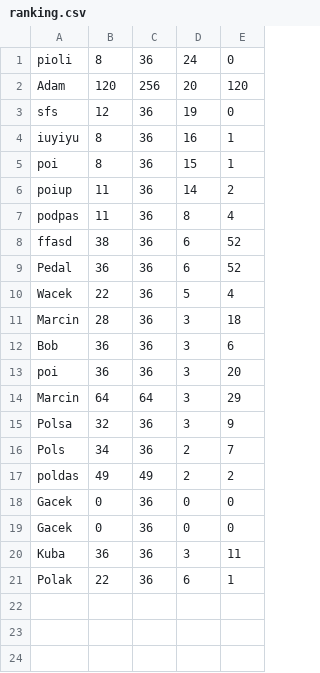
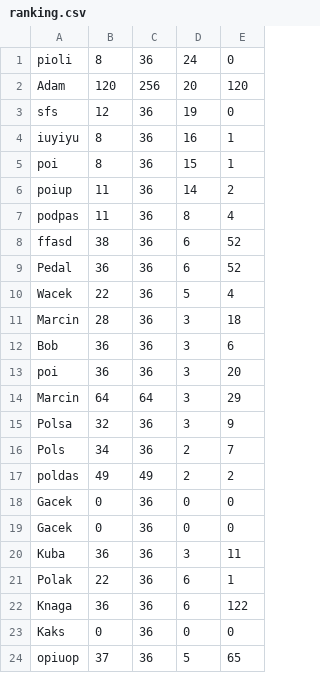
Before and after one commit to rogowskid/SaperJava, a CSV file: src/main/java/saperPackage/ranking.csv, drawn as a sheet.

```diff
--- a/src/main/java/saperPackage/ranking.csv
+++ b/src/main/java/saperPackage/ranking.csv
@@ -21 +21,4 @@ Kuba;36;36;3;11
 Polak;22;36;6;1
+Knaga;36;36;6;122
+Kaks;0;36;0;0
+opiuop;37;36;5;65
```
Also changed, not shown: 11 other files.
